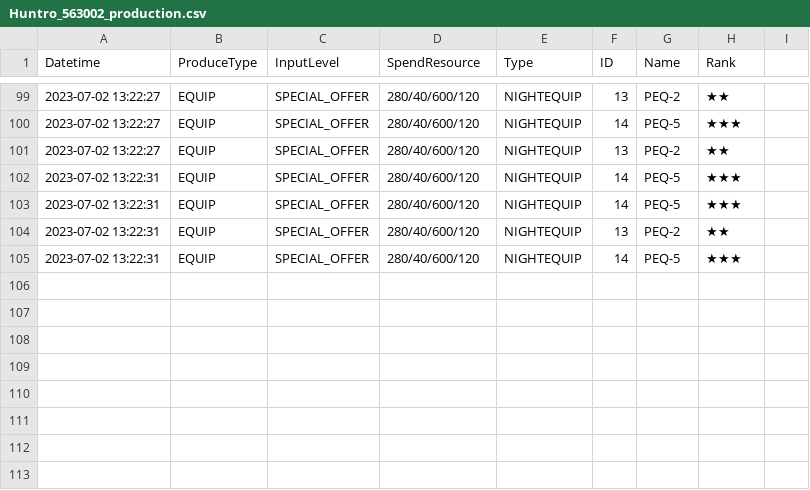
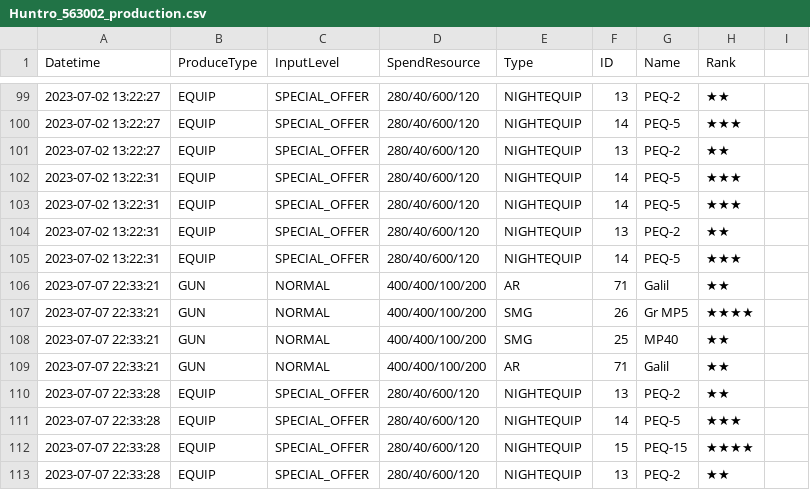
Before and after one commit to randomqwerty/randomqwerty_gfl, a CSV file: Huntro_563002_production.csv, drawn as a sheet; only a part is shown, gaps mark what is left out; the diff names each change by its address in the sheet, - before the commit and + after, or states it on an @@ line.

```diff
--- a/Huntro_563002_production.csv
+++ b/Huntro_563002_production.csv
+row 106: 2023-07-07 22:33:21 | GUN | NORMAL | 400/400/100/200 | AR | 71 | Galil | ★★
+row 107: 2023-07-07 22:33:21 | GUN | NORMAL | 400/400/100/200 | SMG | 26 | Gr MP5 | ★★★★
+row 108: 2023-07-07 22:33:21 | GUN | NORMAL | 400/400/100/200 | SMG | 25 | MP40 | ★★
+row 109: 2023-07-07 22:33:21 | GUN | NORMAL | 400/400/100/200 | AR | 71 | Galil | ★★
+row 110: 2023-07-07 22:33:28 | EQUIP | SPECIAL_OFFER | 280/40/600/120 | NIGHTEQUIP | 13 | PEQ-2 | ★★
+row 111: 2023-07-07 22:33:28 | EQUIP | SPECIAL_OFFER | 280/40/600/120 | NIGHTEQUIP | 14 | PEQ-5 | ★★★
+row 112: 2023-07-07 22:33:28 | EQUIP | SPECIAL_OFFER | 280/40/600/120 | NIGHTEQUIP | 15 | PEQ-15 | ★★★★
+row 113: 2023-07-07 22:33:28 | EQUIP | SPECIAL_OFFER | 280/40/600/120 | NIGHTEQUIP | 13 | PEQ-2 | ★★
```
Also changed, not shown: Huntro_563002__theater_optimize_team.csv, Huntro_563002_equip_info.csv, 16 other files.
